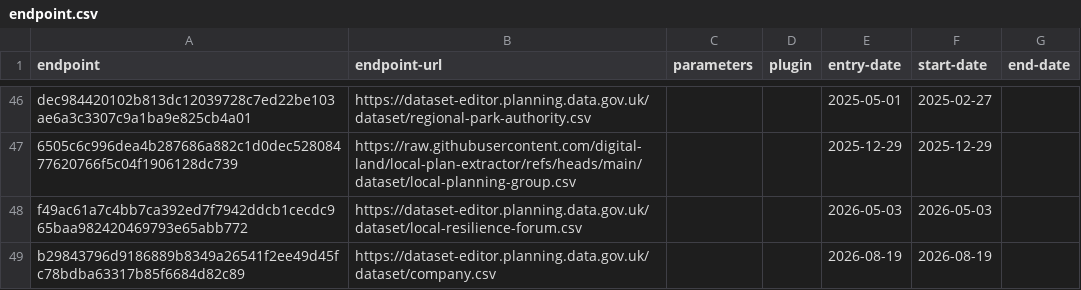
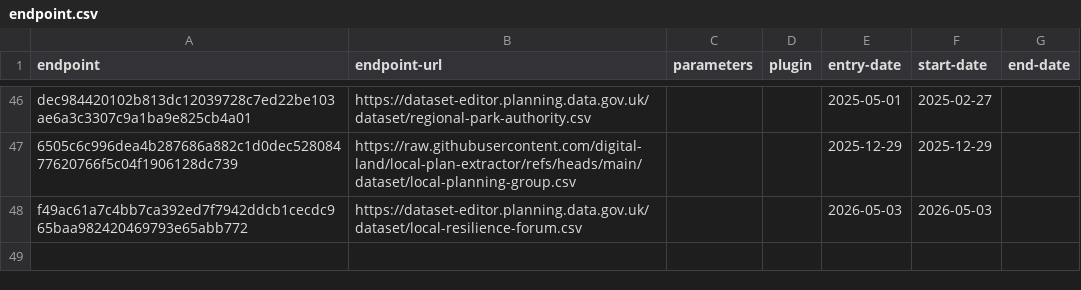
Before and after one commit to digital-land/config, a CSV file: collection/organisation/endpoint.csv, drawn as a sheet; only a part is shown, gaps mark what is left out; the diff names each change by its address in the sheet, - before the commit and + after, or states it on an @@ line.

Commit message:
Remove company dataset in entirety from platform (#2965)
* Update endpoint.csv with new data entries

* Update organisation data in source.csv

* Remove duplicate header from column.csv

* Update entity-organisation.csv

* Update lookup.csv

```diff
--- a/collection/organisation/endpoint.csv
+++ b/collection/organisation/endpoint.csv
-row 49: b29843796d9186889b8349a26541f2ee49d45fc78bdba63317b85f6684d82c89 | https://dataset-editor.planning.data.gov.uk/dataset/company.csv |  |  | 2026-08-19 | 2026-08-19
```
Also changed, not shown: collection/organisation/source.csv, pipeline/organisation/entity-organisation.csv, 1 other file.
